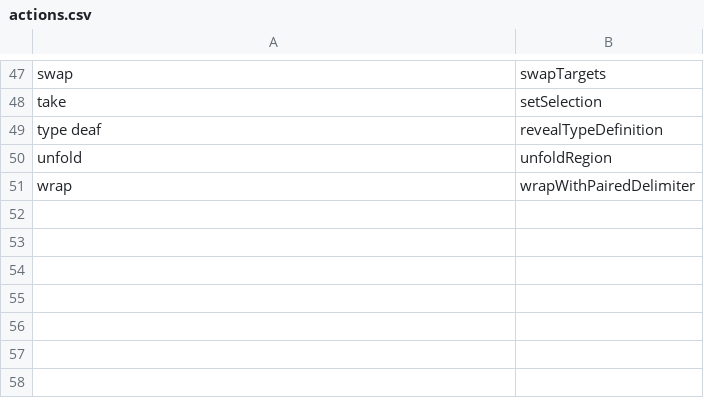
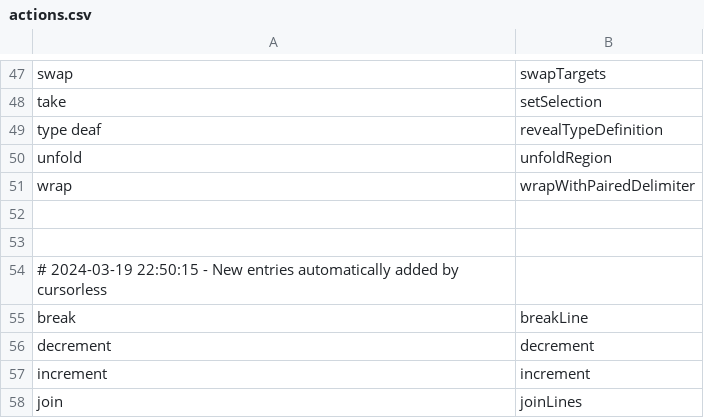
Before and after one commit to blakewatson/talon-scripts, a CSV file: cursorless-settings/actions.csv, drawn as a sheet; only a part is shown, gaps mark what is left out.

```diff
--- a/cursorless-settings/actions.csv
+++ b/cursorless-settings/actions.csv
@@ -51 +51,8 @@ unfold, unfoldRegion
 wrap, wrapWithPairedDelimiter
+
+
+# 2024-03-19 22:50:15 - New entries automatically added by cursorless
+break, breakLine
+decrement, decrement
+increment, increment
+join, joinLines
```
Also changed, not shown: cursorless-settings/modifier_scope_types.csv, cursorless-settings/modifiers.csv, 23 other files.
